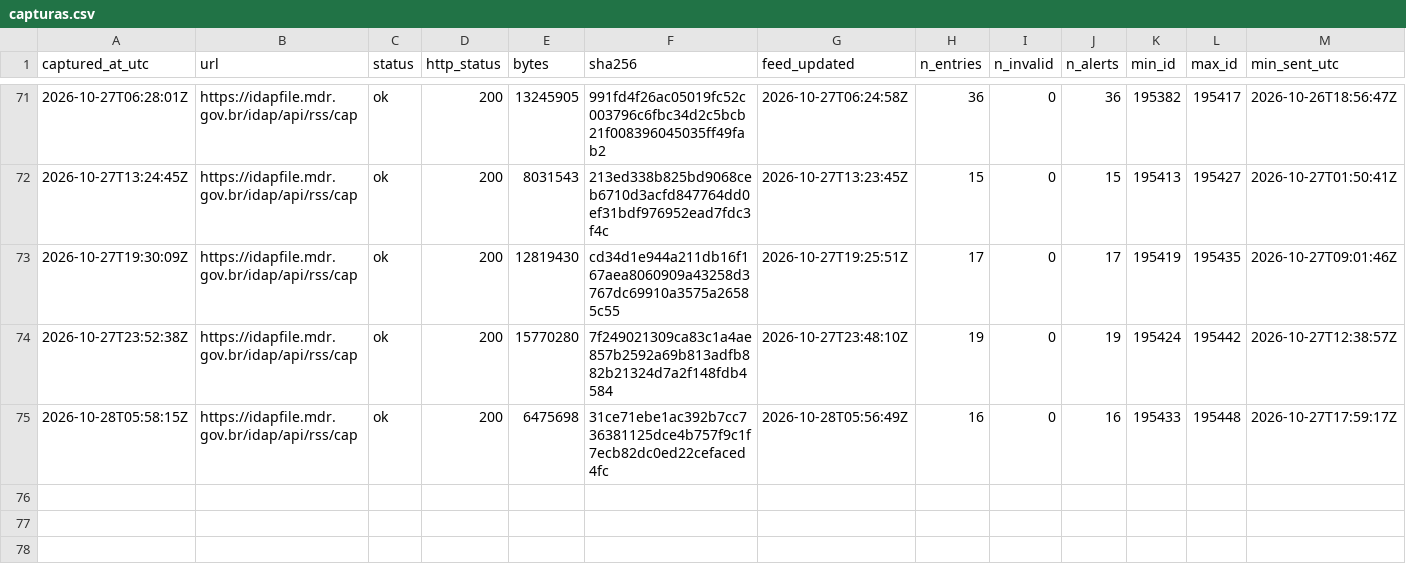
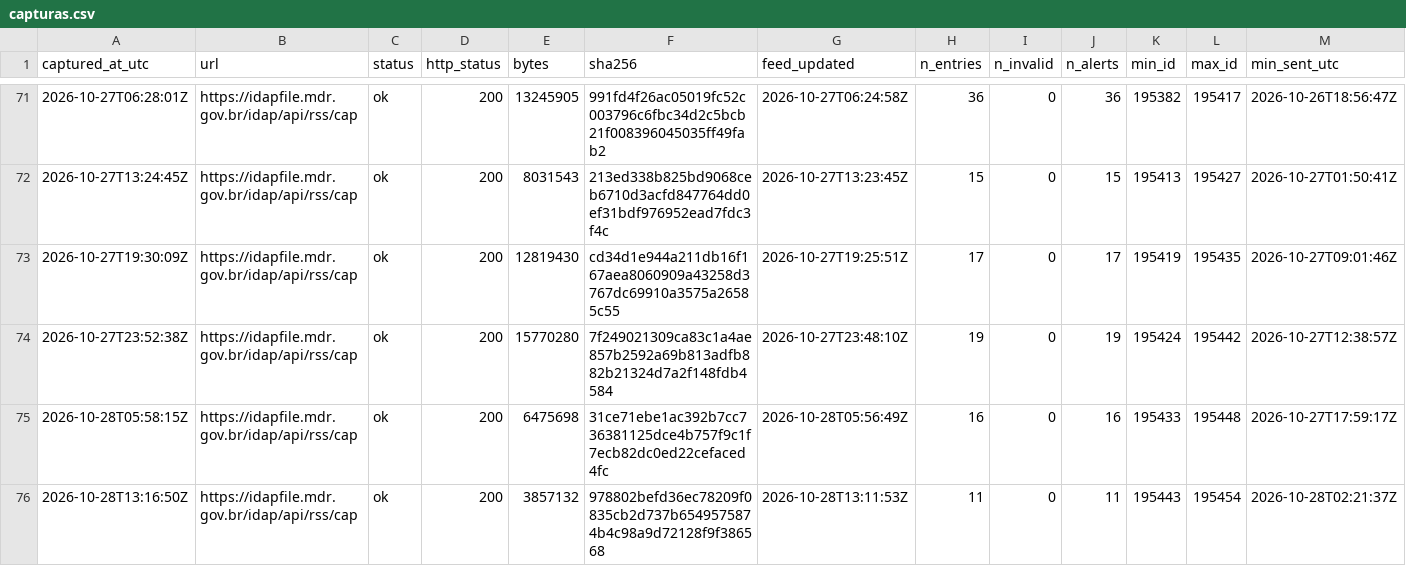
Before and after one commit to alvarocoutinho/crisis-dashboard, a CSV file: data/idap/capturas.csv, drawn as a sheet; only a part is shown, gaps mark what is left out; rows hold the shown columns only; the diff names each change by its address in the sheet, - before the commit and + after, or states it on an @@ line.

```diff
--- a/data/idap/capturas.csv
+++ b/data/idap/capturas.csv
+row 76: 2026-10-28T13:16:50Z | https://idapfile.mdr.gov.br/idap/api/rss/cap | ok | 200 | 3857132 | 978802befd36ec78209f0835cb2d737b6549575874b4c98a9d72128f9f386568 | 2026-10-28T13:11:53Z | 11 | 0 | 11 | 195443 | 195454 | 2026-10-28T02:21:37Z
```
Also changed, not shown: data/idap/lacunas.csv, 3 other files.
